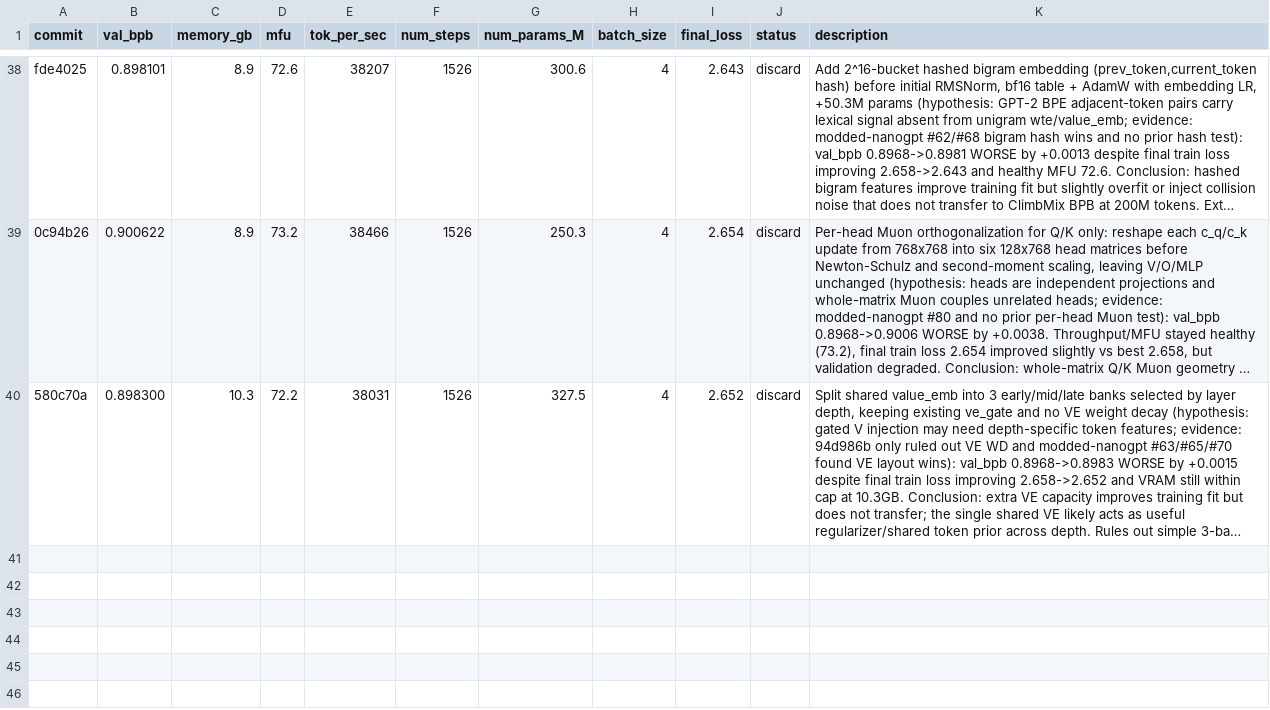
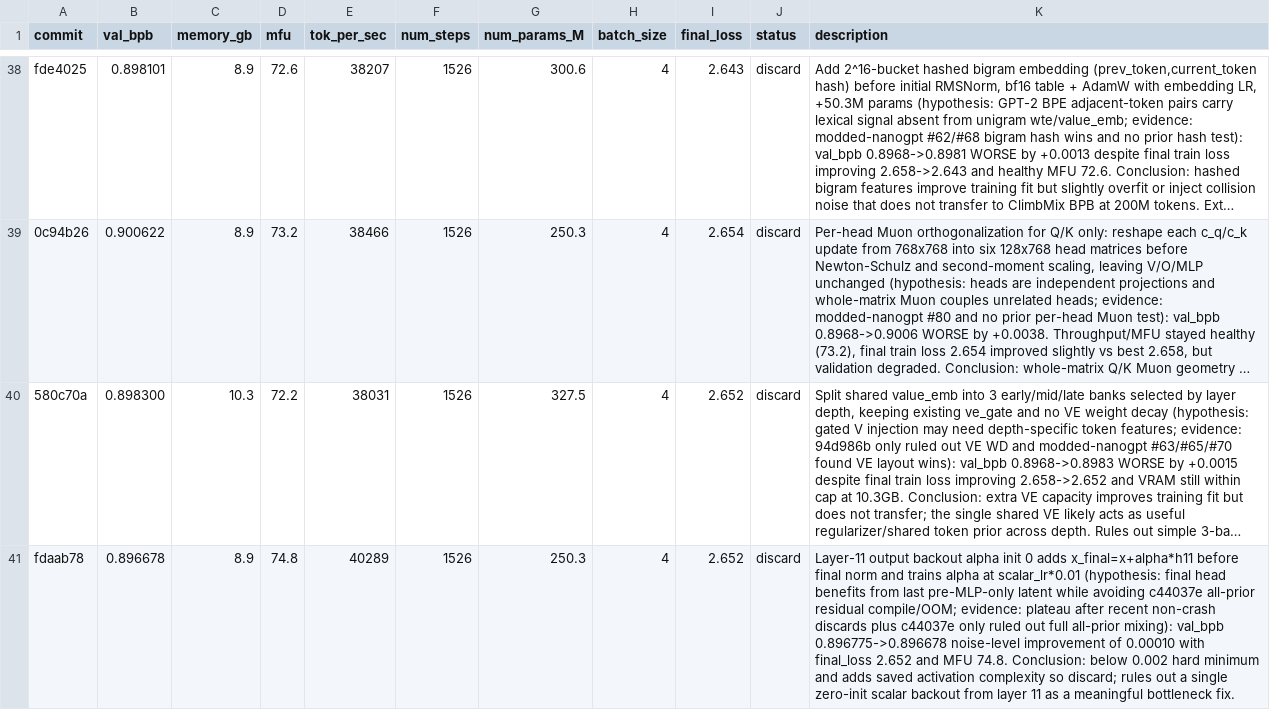
Before and after one commit to Djordje-Stojanovic/TrainRTX5070_200MTokens, a TSV file: results.tsv, drawn as a sheet; only a part is shown, gaps mark what is left out; long unchanged cells end in …; the diff names each change by its address in the sheet, - before the commit and + after, or states it on an @@ line.

Commit message:
results: discard layer 11 backout
Bottleneck: residual/output geometry plateau. Hypothesis: layer-11 backout might help by exposing the last pre-MLP-only latent to the final norm. Evidence: fdaab78 val_bpb 0.896678 improves only 0.00010 vs best 0.896775 below hard keep threshold. [idea:backout-l11-31]

```diff
--- a/results.tsv
+++ b/results.tsv
+row 41: fdaab78 | 0.896678 | 8.9 | 74.8 | 40289 | 1526 | 250.3 | 4 | 2.652 | discard | Layer-11 output backout alpha init 0 adds x_final=x+alpha*h11 before final norm and trains alpha at scalar_lr*0.01 (hypothesis: final head benefits from last pre-MLP-only latent while avoiding c44037e all-prior residual compile/OOM; evidence: plateau after recent non-crash discards plus c44037e only ruled out full all-prior mixing): val_bpb 0.896775->0.896678 noise-level improvement of 0.00010 with final_loss 2.652 and MFU 74.8. Conclusion: below 0.002 hard minimum and adds saved activation complexity so discard; rules out a single zero-init scalar backout from layer 11 as a meaningful bottleneck fix.
```
